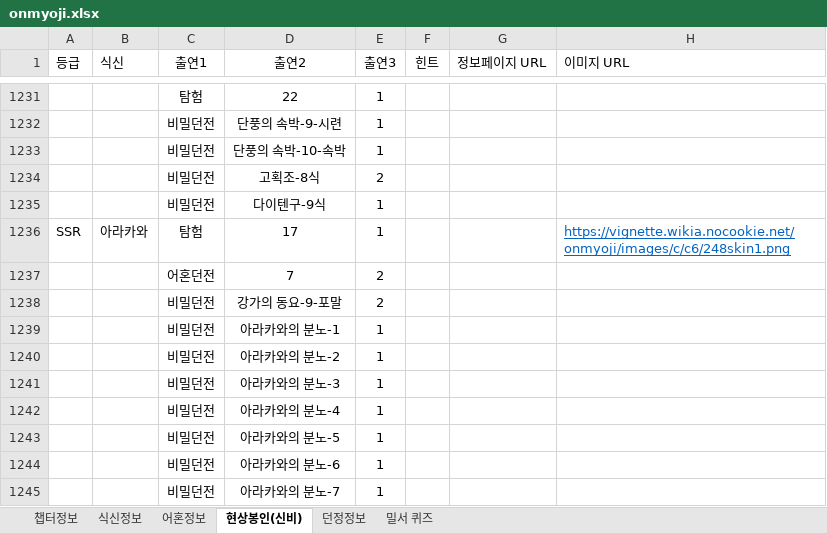
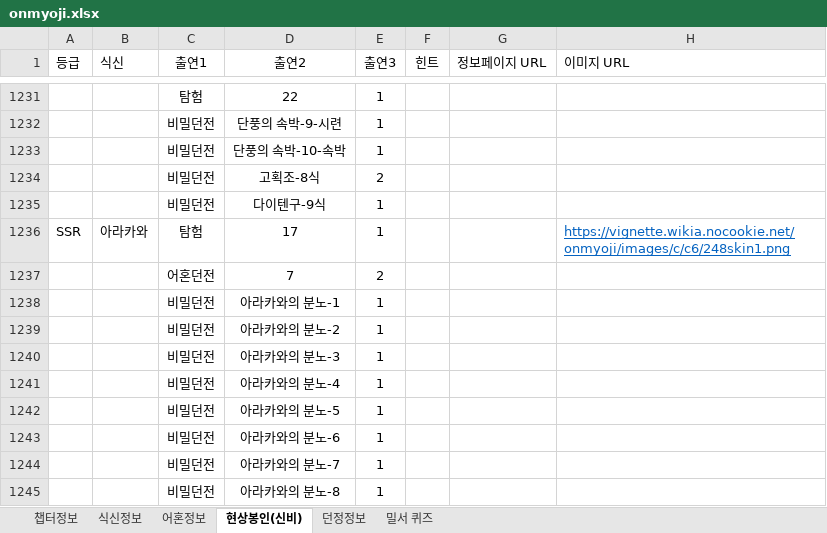
Before and after one commit to devin-sh-kim/onmyoji-bot, an Excel workbook: src/main/resources/onmyoji.xlsx, sheet 현상봉인(신비), drawn as a sheet; only a part is shown, gaps mark what is left out; the shorter side is filled out with more unchanged rows; values as stored, in another font and other column widths than the file's, no borders; conditional formats not drawn; the diff names each change by its address in the sheet, - before the commit and + after, or states it on an @@ line.

Commit message:
data update

```diff
--- a/src/main/resources/onmyoji.xlsx (sheet 현상봉인(신비))
+++ b/src/main/resources/onmyoji.xlsx (sheet 현상봉인(신비))
-row 1238:  |  | 비밀던전 | 강가의 동요-9-포말 | 2
```
